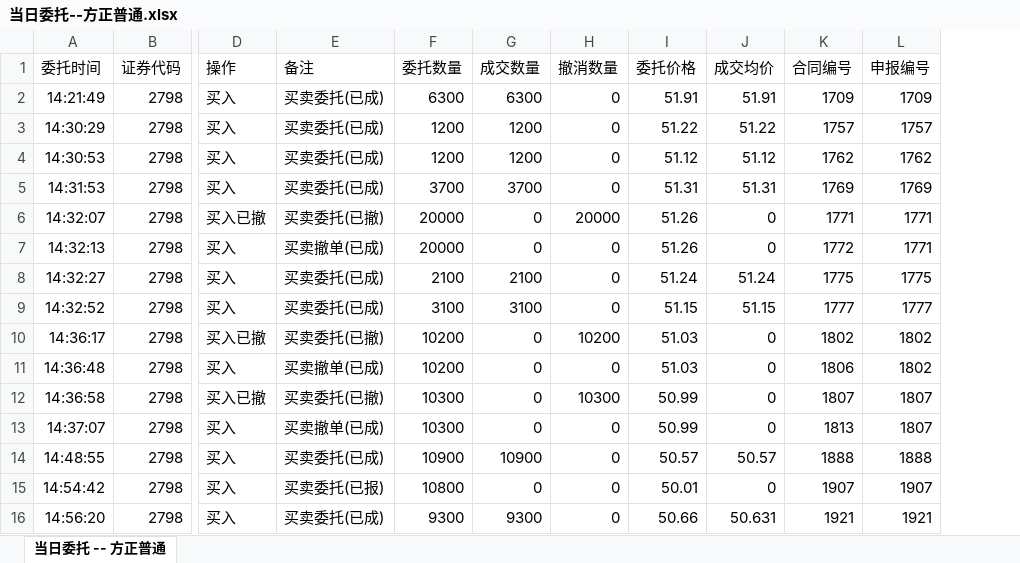
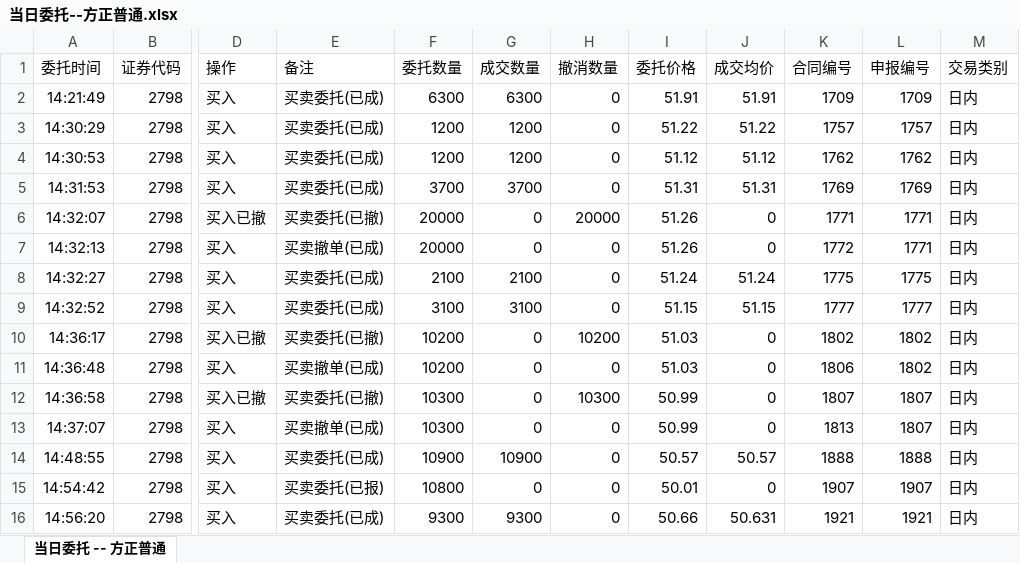
Before and after one commit to lamp525/ncCTM, an Excel workbook: doc/99.Other/importData/当日委托/当日委托--方正普通.xlsx, sheet 当日委托 -- 方正普通, drawn as a sheet; only a part is shown, gaps mark what is left out; values as stored, in another font and other column widths than the file's, no borders; the diff names each change by its address in the sheet, - before the commit and + after, or states it on an @@ line.

```diff
--- a/doc/99.Other/importData/当日委托/当日委托--方正普通.xlsx (sheet 当日委托 -- 方正普通)
+++ b/doc/99.Other/importData/当日委托/当日委托--方正普通.xlsx (sheet 当日委托 -- 方正普通)
+column M (交易类别), rows 2-16: all 日内
```
Also changed, not shown: 6 other files.
